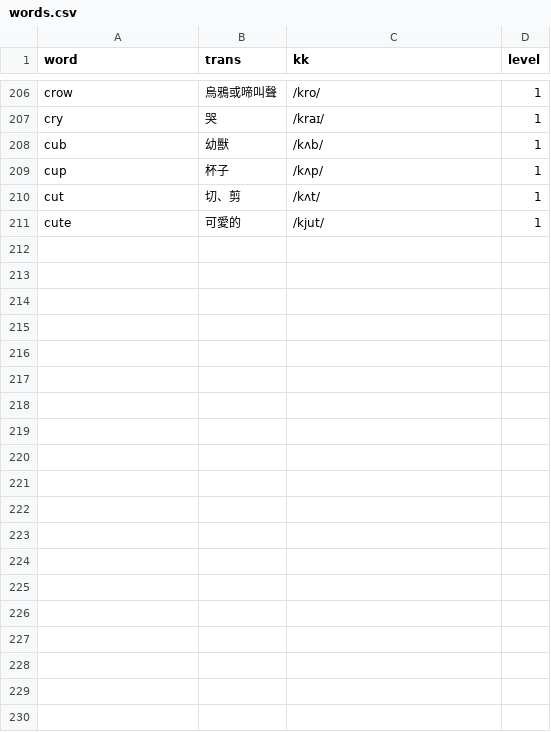
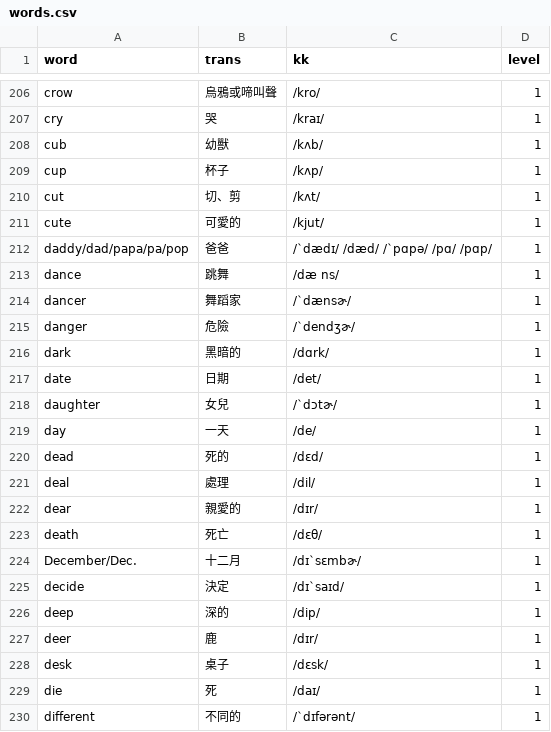
Before and after one commit to story66y66-ai/asset-guardian, a CSV file: words.csv, drawn as a sheet; only a part is shown, gaps mark what is left out; the diff covers the shown part only.

Commit message:
Update words.csv

```diff
--- a/words.csv
+++ b/words.csv
@@ -211 +211,20 @@ cut,切、剪,/kʌt/,1
 cute,可愛的,/kjut/,1
+daddy/dad/papa/pa/pop,爸爸,/ˋdædɪ/ /dæd/ /ˋpɑpə/ /pɑ/ /pɑp/,1
+dance,跳舞,/dæ ns/,1
+dancer,舞蹈家,/ˋdænsɚ/,1
+danger,危險,/ˋdendʒɚ/,1
+dark,黑暗的,/dɑrk/,1
+date,日期,/det/,1
+daughter,女兒,/ˋdɔtɚ/,1
+day,一天,/de/,1
+dead,死的,/dɛd/,1
+deal,處理,/dil/,1
+dear,親愛的,/dɪr/,1
+death,死亡,/dɛθ/,1
+December/Dec.,十二月,/dɪˋsɛmbɚ/,1
+decide,決定,/dɪˋsaɪd/,1
+deep,深的,/dip/,1
+deer,鹿,/dɪr/,1
+desk,桌子,/dɛsk/,1
+die,死,/daɪ/,1
+different,不同的,/ˋdɪfərənt/,1
```
Also changed, not shown: 26 added rows elsewhere in this file.
